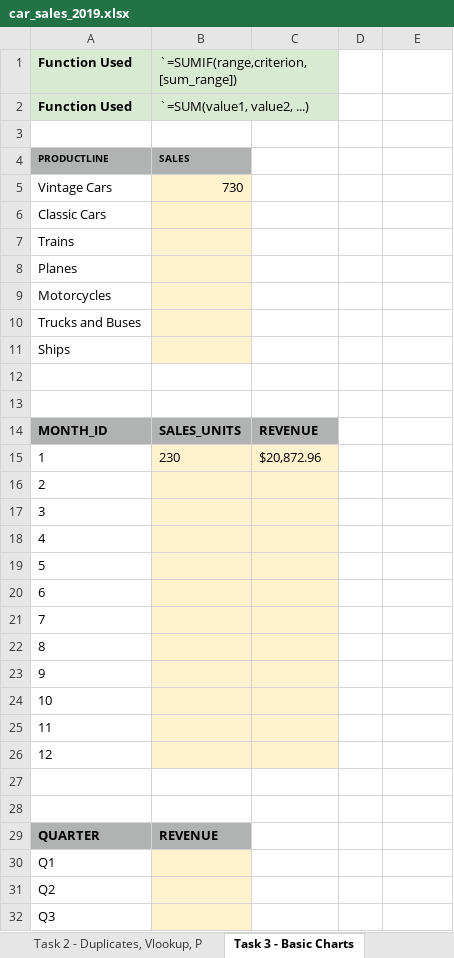
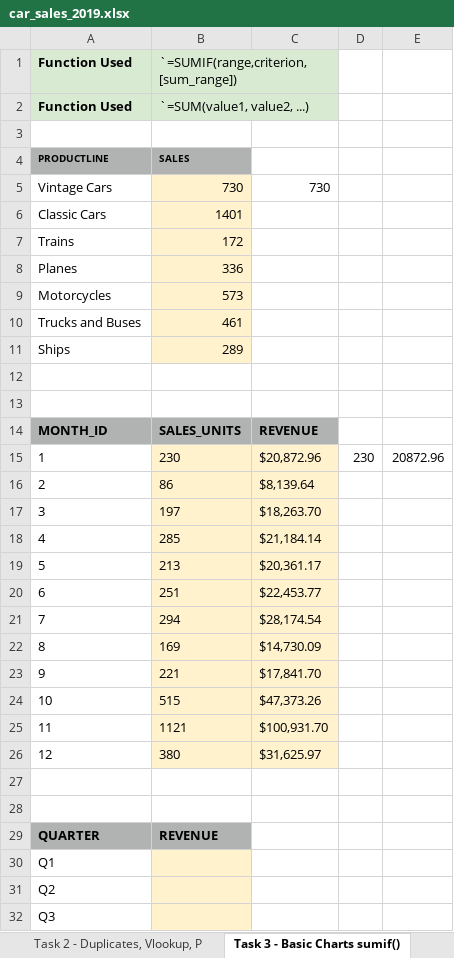
Before and after one commit to daniel8691/car_sales_excel, an Excel workbook: car_sales_2019.xlsx, sheet Task 3 - Basic Charts sumif(), drawn as a sheet; only a part is shown; values as stored, in another font and other column widths than the file's, no borders; charts and pictures not drawn; the diff names each change by its address in the sheet, - before the commit and + after, or states it on an @@ line.

Commit message:
used sumif function and created pie charts and combo charts

```diff
--- a/car_sales_2019.xlsx (sheet Task 3 - Basic Charts sumif())
+++ b/car_sales_2019.xlsx (sheet Task 3 - Basic Charts sumif())
-sheet tab: Task 3 - Basic Charts
+sheet tab: Task 3 - Basic Charts sumif()
-C5: (empty)
+C5: 730
-B6: (empty)
+B6: 1401
-B7: (empty)
+B7: 172
-B8: (empty)
+B8: 336
-B9: (empty)
+B9: 573
-B10: (empty)
+B10: 461
-B11: (empty)
+B11: 289
-D15: (empty)
+D15: 230
-E15: (empty)
+E15: 20872.96
-B16: (empty)
+B16: 86
-C16: (empty)
+C16: $8,139.64
-B17: (empty)
+B17: 197
-C17: (empty)
+C17: $18,263.70
-B18: (empty)
+B18: 285
-C18: (empty)
+C18: $21,184.14
-B19: (empty)
+B19: 213
-C19: (empty)
+C19: $20,361.17
-B20: (empty)
+B20: 251
-C20: (empty)
+C20: $22,453.77
-B21: (empty)
+B21: 294
-C21: (empty)
+C21: $28,174.54
-B22: (empty)
+B22: 169
-C22: (empty)
+C22: $14,730.09
-B23: (empty)
+B23: 221
-C23: (empty)
+C23: $17,841.70
-B24: (empty)
+B24: 515
-C24: (empty)
+C24: $47,373.26
-B25: (empty)
+B25: 1121
-C25: (empty)
+C25: $100,931.70
-B26: (empty)
+B26: 380
-C26: (empty)
+C26: $31,625.97
```
Also changed, not shown: charts or pictures.
